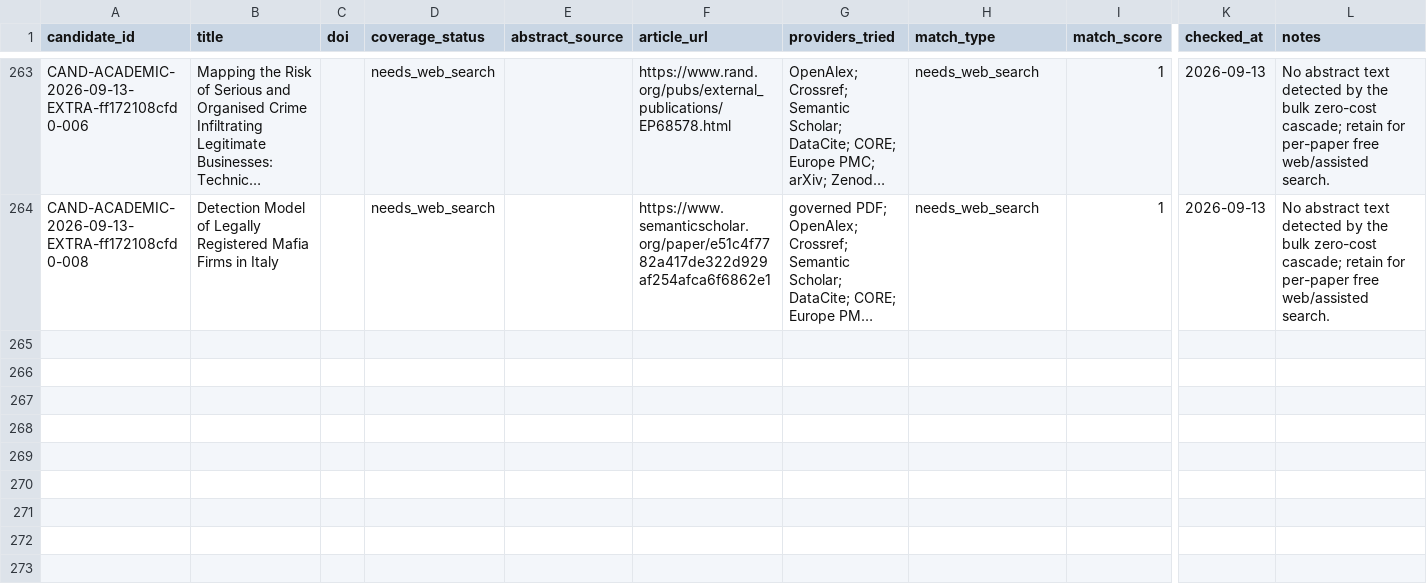
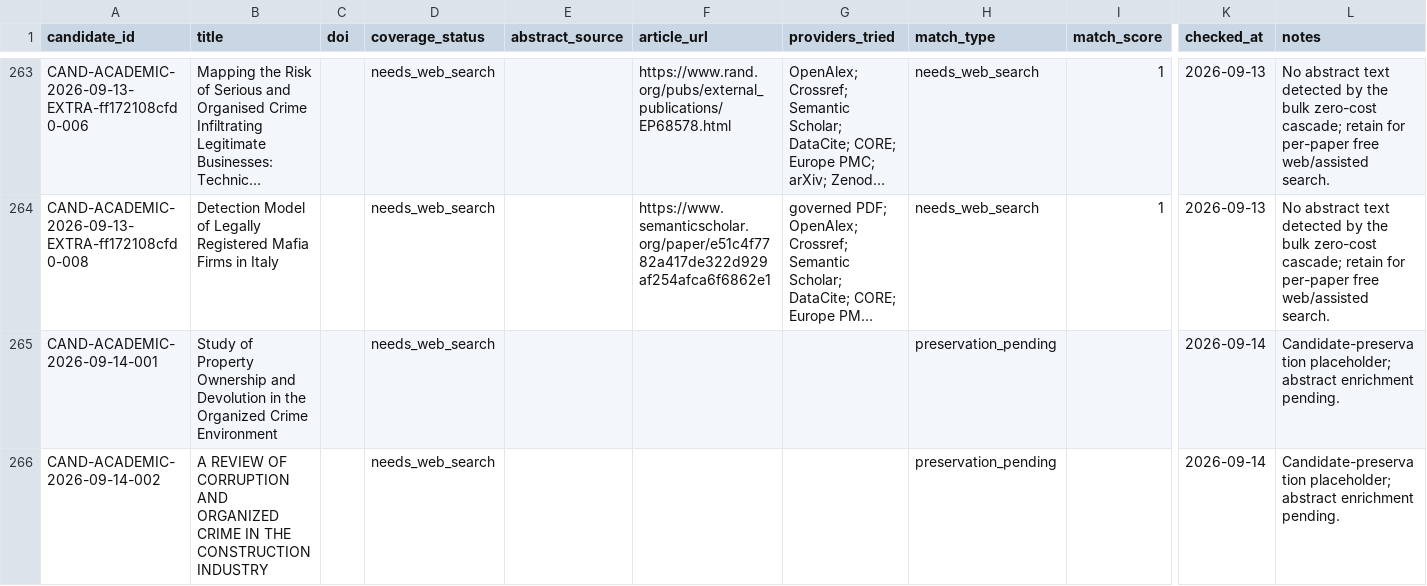
Before and after one commit to colazeta/criminal_infiltration_in_legal_economy_review, a CSV file: data/curation/abstract_coverage.csv, drawn as a sheet; only a part is shown, gaps mark what is left out; long unchanged cells end in …; rows hold the shown columns only; the diff names each change by its address in the sheet, - before the commit and + after, or states it on an @@ line.

```diff
--- a/data/curation/abstract_coverage.csv
+++ b/data/curation/abstract_coverage.csv
+row 265: CAND-ACADEMIC-2026-09-14-001 | Study of Property Ownership and Devolution in the Organized Crime Environment |  | needs_web_search |  |  |  | preservation_pending |  | 2026-09-14 | Candidate-preservation placeholder; abstract enrichment pending.
+row 266: CAND-ACADEMIC-2026-09-14-002 | A REVIEW OF CORRUPTION AND ORGANIZED CRIME IN THE CONSTRUCTION INDUSTRY |  | needs_web_search |  |  |  | preservation_pending |  | 2026-09-14 | Candidate-preservation placeholder; abstract enrichment pending.
```
Also changed, not shown: data/curation/access_coverage.csv, data/curation/retrieval_coverage.csv, 4 other files.
